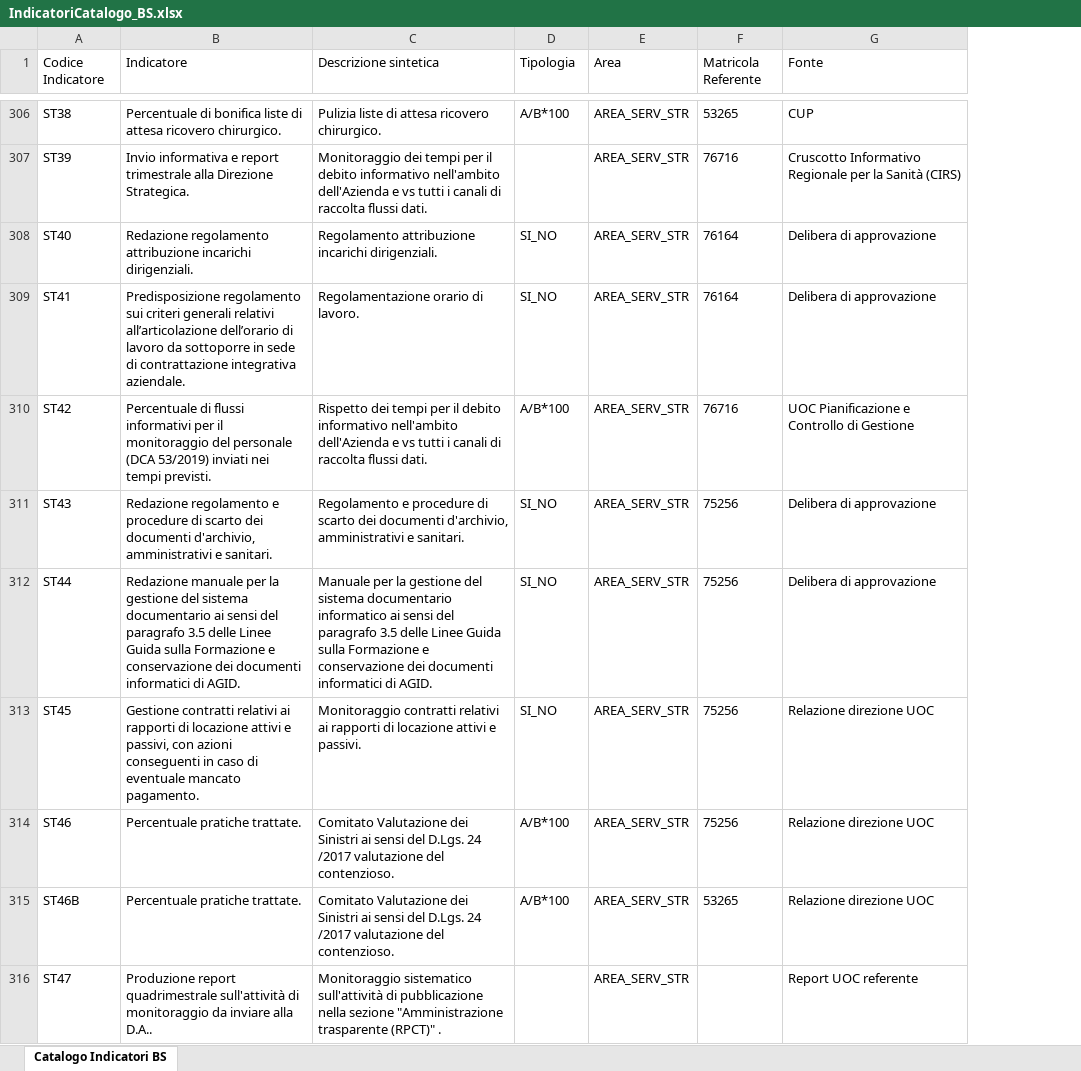
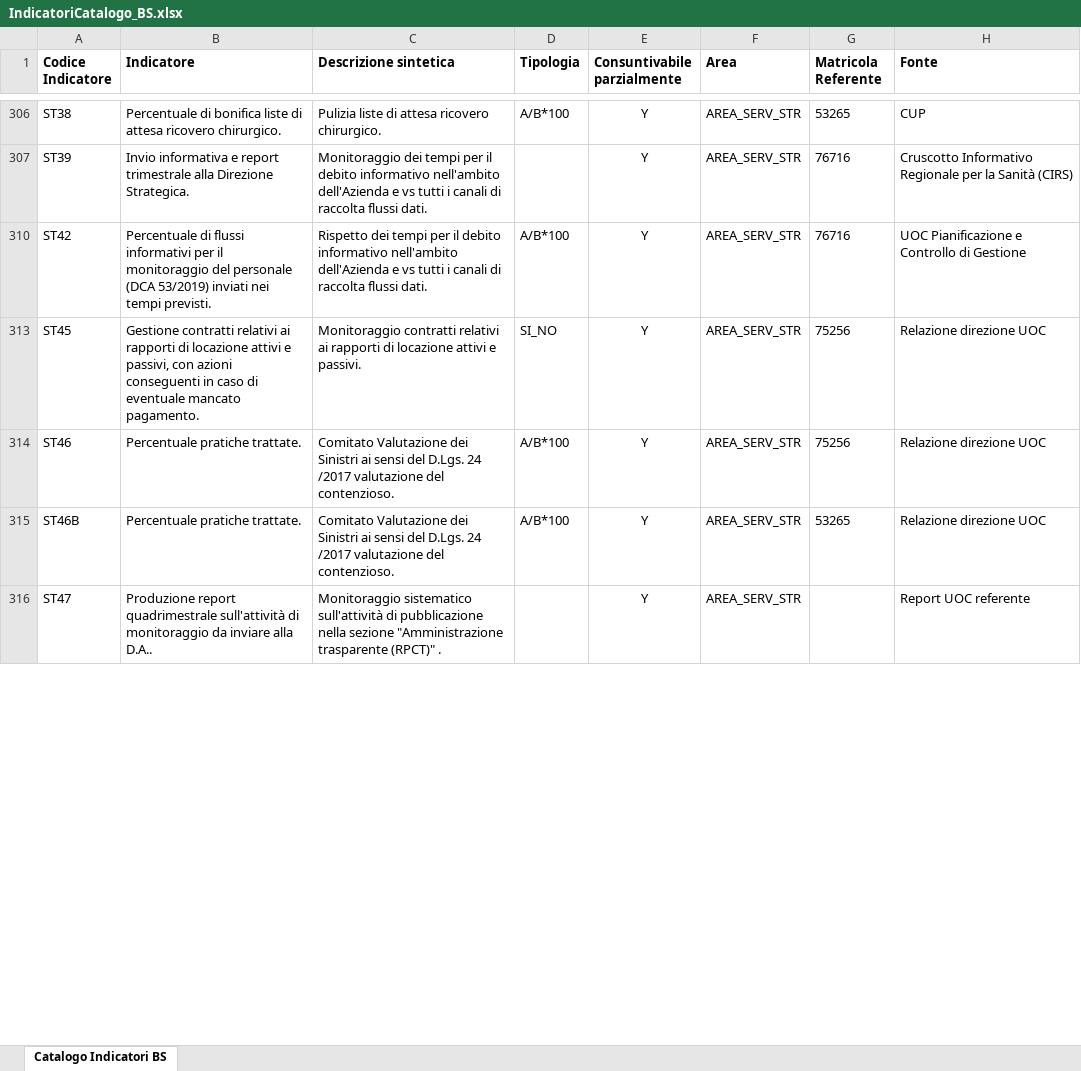
Before and after one commit to umarciano/gzoom-legacy, an Excel workbook: script/templates/IndicatoriCatalogo_BS.xlsx, sheet Catalogo Indicatori BS, drawn as a sheet; only a part is shown, gaps mark what is left out; values as stored, in another font and other column widths than the file's, no borders; removed rows and columns are numbered as before the commit, all else as after; the diff covers the shown part only; the diff names each change by its address in the sheet, - before the commit and + after, or states it on an @@ line.

Commit message:
funzionalità indicatori doppio ciclo conuntivazione

```diff
--- a/script/templates/IndicatoriCatalogo_BS.xlsx (sheet Catalogo Indicatori BS)
+++ b/script/templates/IndicatoriCatalogo_BS.xlsx (sheet Catalogo Indicatori BS)
+column E (Consuntivabile parzialmente), rows 306-316: all Y
-A1:D1 bold: off
+A1:D1 bold: on
-F1:H1 bold: off
+F1:H1 bold: on
-row 308: ST40 | Redazione regolamento attribuzione incarichi dirigenziali. | Regolamento attribuzione incarichi dirigenziali. | SI_NO | AREA_SERV_STR | 76164 | Delibera di approvazione
-row 309: ST41 | Predisposizione regolamento sui criteri generali relativi all’articolazione dell’orario di lavoro da sottoporre in sede di contrattazione integrativa aziendale. | Regolamentazione orario di lavoro. | SI_NO | AREA_SERV_STR | 76164 | Delibera di approvazione
-row 311: ST43 | Redazione regolamento e procedure di scarto dei documenti d'archivio, amministrativi e sanitari. | Regolamento e procedure di scarto dei documenti d'archivio, amministrativi e sanitari. | SI_NO | AREA_SERV_STR | 75256 | Delibera di approvazione
-row 312: ST44 | Redazione manuale per la gestione del sistema documentario ai sensi del paragrafo 3.5 delle Linee Guida sulla Formazione e conservazione dei documenti informatici di AGID. | Manuale per la gestione del sistema documentario informatico ai sensi del paragrafo 3.5 delle Linee Guida sulla Formazione e conservazione dei documenti informatici di AGID. | SI_NO | AREA_SERV_STR | 75256 | Delibera di approvazione
```
Also changed, not shown: 68 removed rows elsewhere in this sheet, hidden cells, 23 other files.
